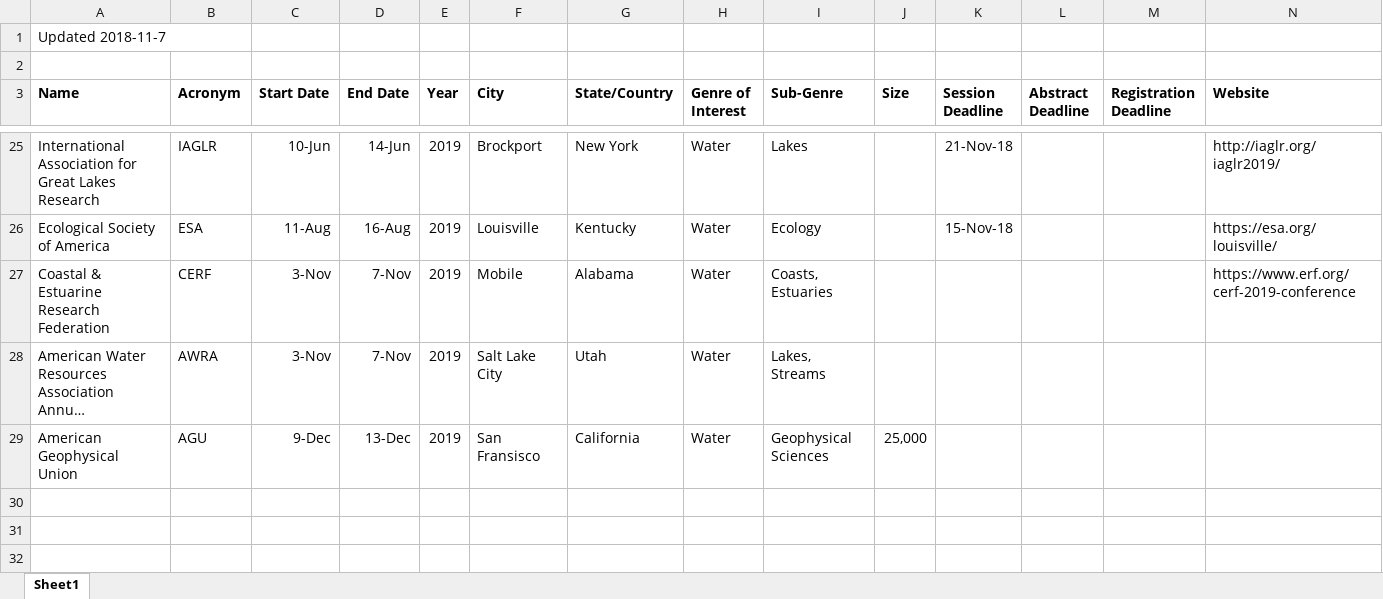
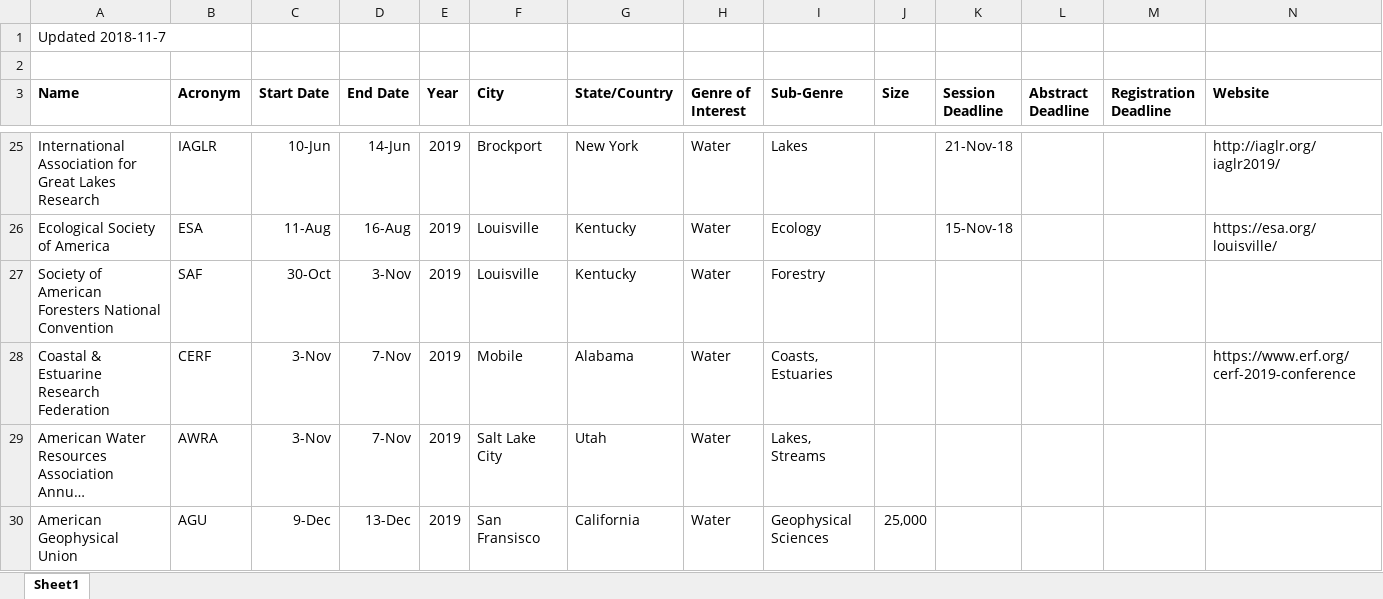
Before and after one commit to blbarnhart/notable-conferences, an Excel workbook: notable-conferences.xlsx, sheet Sheet1, drawn as a sheet; only a part is shown, gaps mark what is left out; long unchanged cells end in …; values as stored, in another font and other column widths than the file's, no borders; rows hold the shown columns only; the diff names each change by its address in the sheet, - before the commit and + after, or states it on an @@ line.

Commit message:
Added SAF2019

```diff
--- a/notable-conferences.xlsx (sheet Sheet1)
+++ b/notable-conferences.xlsx (sheet Sheet1)
+row 27: Society of American Foresters National Convention | SAF | 30-Oct | 3-Nov | 2019 | Louisville | Kentucky | Water | Forestry
```
